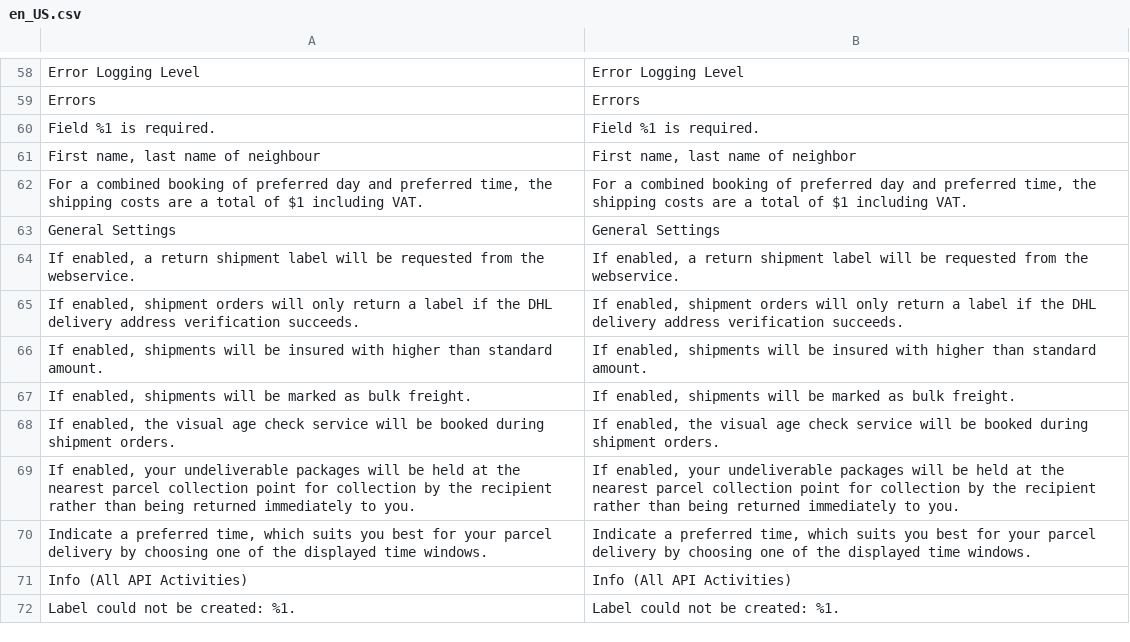
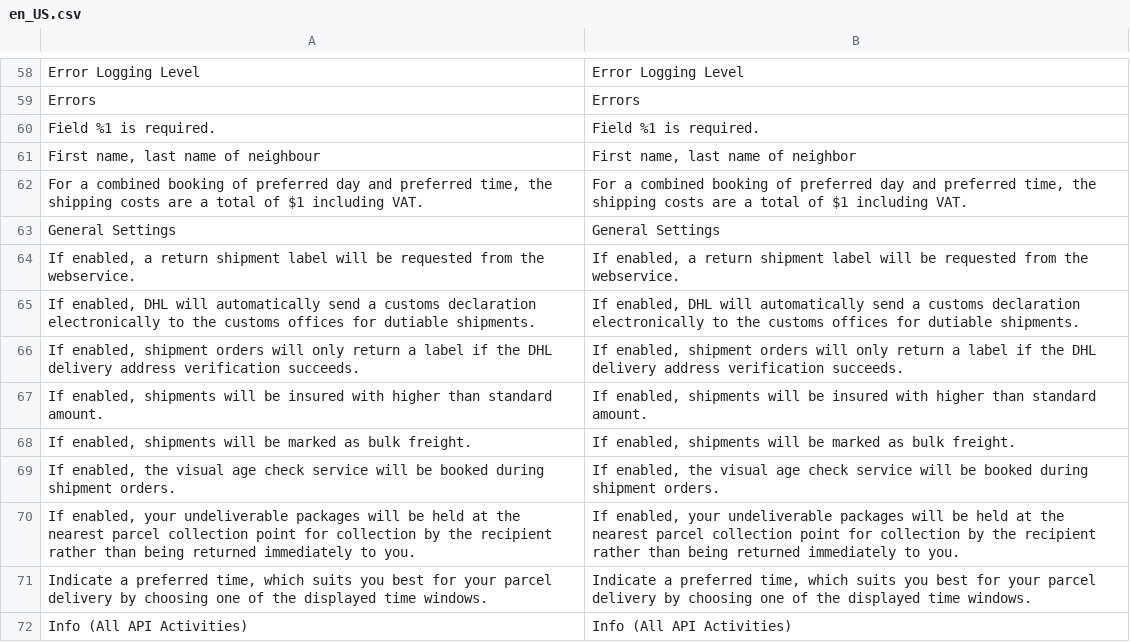
Before and after one commit to netresearch/dhl-module-carrier-paket, a CSV file: i18n/en_US.csv, drawn as a sheet; only a part is shown, gaps mark what is left out; the shorter side is filled out with more unchanged rows; the diff names each change by its address in the sheet, - before the commit and + after, or states it on an @@ line.

```diff
--- a/i18n/en_US.csv
+++ b/i18n/en_US.csv
+row 65: If enabled, DHL will automatically send a customs declaration electronically to the customs offices for dutiable shipments. | If enabled, DHL will automatically send a customs declaration electronically to the customs offices for dutiable shipments.
```
Also changed, not shown: i18n/de_DE.csv, 5 other files.
